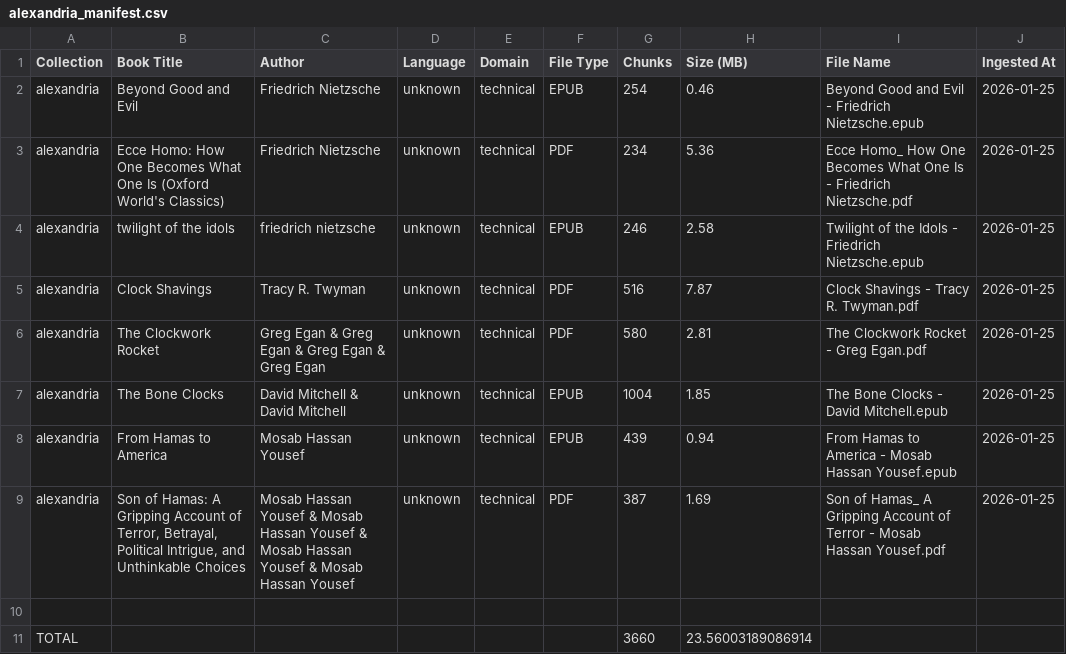
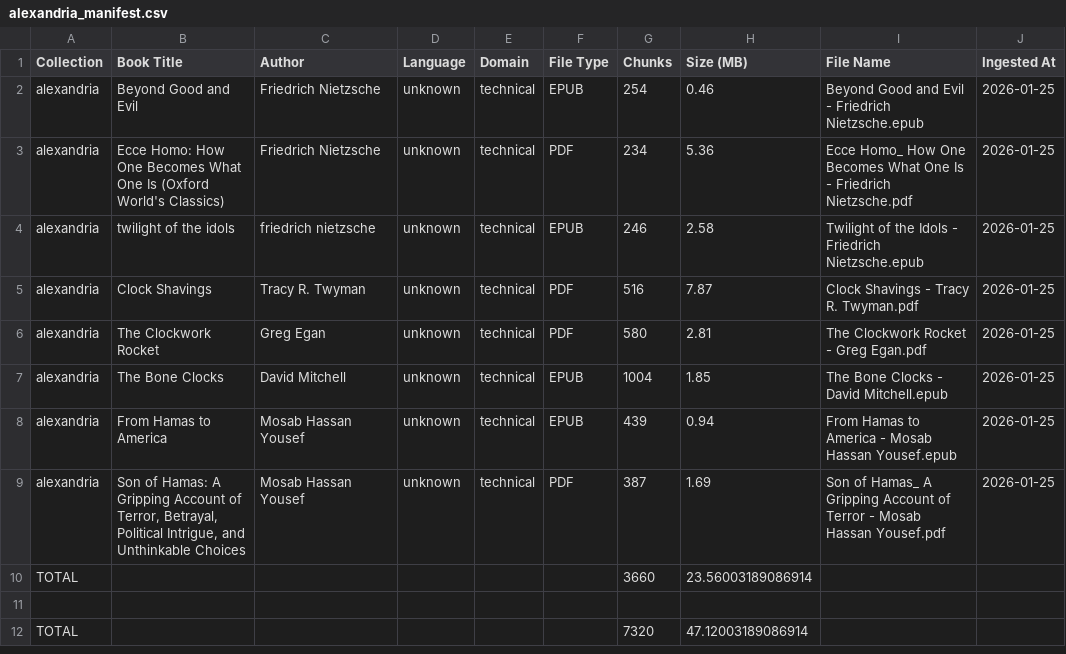
Before and after one commit to sabo961/Alexandria-RAG, a CSV file: logs/alexandria_manifest.csv, drawn as a sheet.

```diff
--- a/logs/alexandria_manifest.csv
+++ b/logs/alexandria_manifest.csv
@@ -5,7 +5,8 @@ alexandria,twilight of the idols,friedrich nietzsche,unknown,technical,EPUB,246,
 alexandria,Clock Shavings,Tracy R. Twyman,unknown,technical,PDF,516,7.87,Clock Shavings - Tracy R. Twyman.pdf,2026-01-25
-alexandria,The Clockwork Rocket,Greg Egan & Greg Egan & Greg Egan & Greg Egan,unknown,technical,PDF,580,2.81,The Clockwork Rocket - Greg Egan.pdf,2026-01-25
-alexandria,The Bone Clocks,David Mitchell & David Mitchell,unknown,technical,EPUB,1004,1.85,The Bone Clocks - David Mitchell.epub,2026-01-25
+alexandria,The Clockwork Rocket,Greg Egan,unknown,technical,PDF,580,2.81,The Clockwork Rocket - Greg Egan.pdf,2026-01-25
+alexandria,The Bone Clocks,David Mitchell,unknown,technical,EPUB,1004,1.85,The Bone Clocks - David Mitchell.epub,2026-01-25
 alexandria,From Hamas to America,Mosab Hassan Yousef,unknown,technical,EPUB,439,0.94,From Hamas to America - Mosab Hassan Yousef.epub,2026-01-25
-alexandria,"Son of Hamas: A Gripping Account of Terror, Betrayal, Political Intrigue, and Unthinkable Choices",Mosab Hassan Yousef & Mosab Hassan Yousef & Mosab Hassan Yousef & Mosab Hassan Yousef,unknown,technical,PDF,387,1.69,Son of Hamas_ A Gripping Account of Terror - Mosab Hassan Yousef.pdf,2026-01-25
+alexandria,"Son of Hamas: A Gripping Account of Terror, Betrayal, Political Intrigue, and Unthinkable Choices",Mosab Hassan Yousef,unknown,technical,PDF,387,1.69,Son of Hamas_ A Gripping Account of Terror - Mosab Hassan Yousef.pdf,2026-01-25
+TOTAL,,,,,,3660,23.56003189086914,,
 
-TOTAL,,,,,,3660,23.56003189086914,,
+TOTAL,,,,,,7320,47.12003189086914,,
```
Also changed, not shown: 1 other file.
